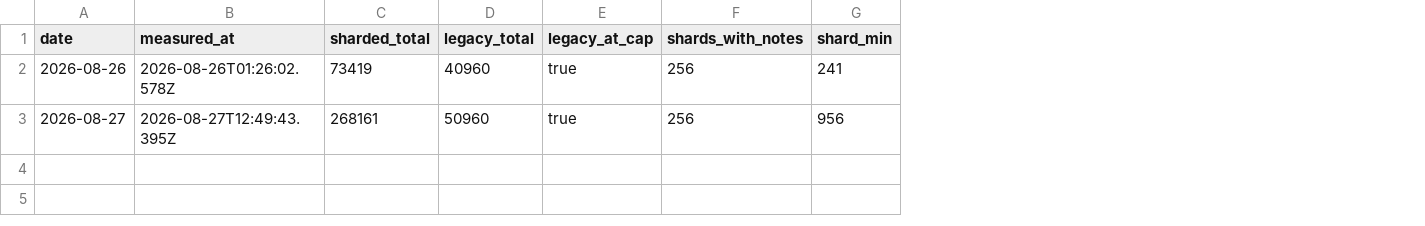
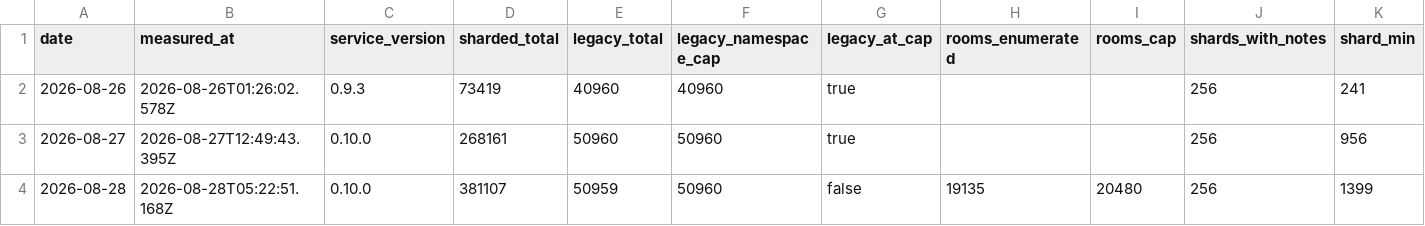
Before and after one commit to hayulpapax/technocore-tc, a TSV file: data/census-history.tsv, drawn as a sheet; only a part is shown; rows hold the shown columns only; the diff names each change by its address in the sheet, - before the commit and + after, or states it on an @@ line.

```diff
--- a/data/census-history.tsv
+++ b/data/census-history.tsv
+column C (service_version), rows 2-3: 0.9.3 | 0.10.0
+column F (legacy_namespace_cap), rows 2-3: 40960 | 50960
+column H (rooms_enumerated), empty
+column I (rooms_cap), empty
+row 4: 2026-08-28 | 2026-08-28T05:22:51.168Z | 0.10.0 | 381107 | 50959 | 50960 | false | 19135 | 20480 | 256 | 1399
```
Also changed, not shown: 8 other files.
